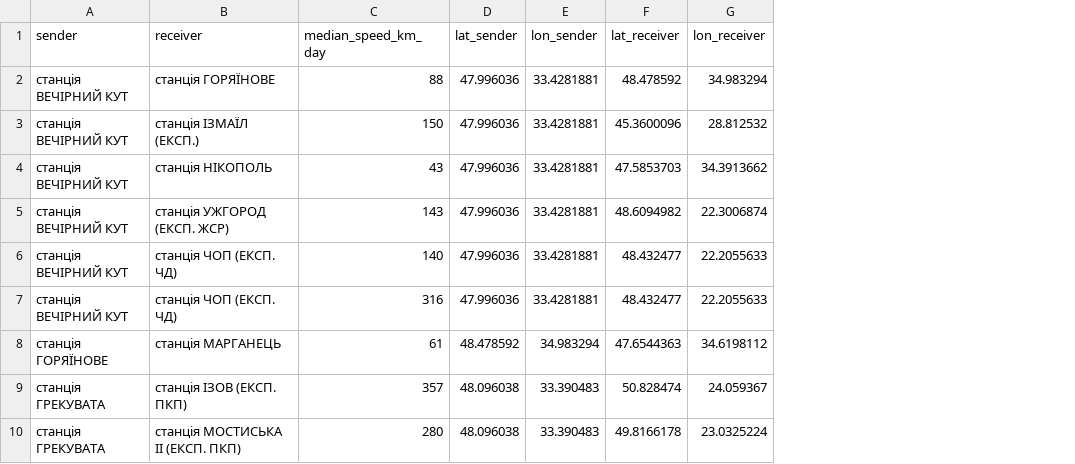
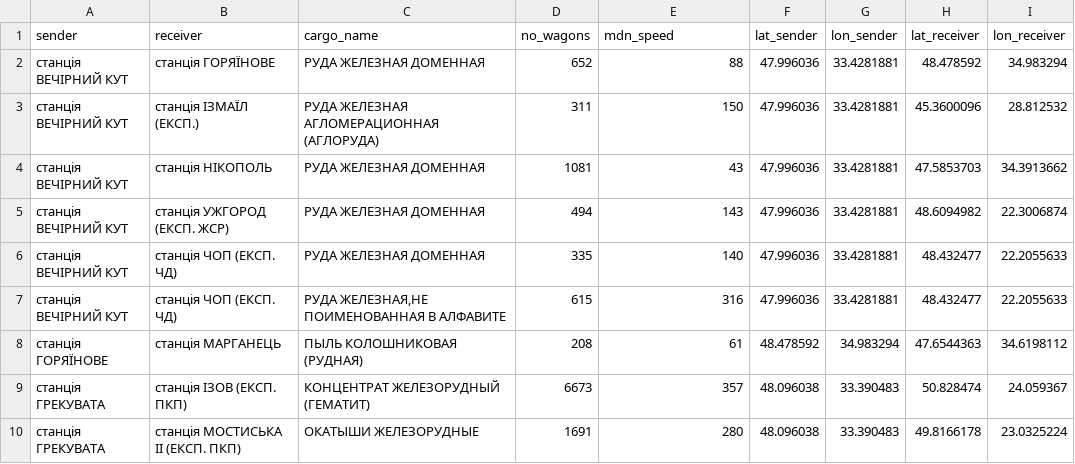
Before and after one commit to texty/uz_tapas, a CSV file: data/speed_maps_csv/wagons/speed_ore_wagons_directions.csv, drawn as a sheet; only a part is shown; addresses are those after the commit; the diff names each change by its address in the sheet, - before the commit and + after, or states it on an @@ line.

```diff
--- a/data/speed_maps_csv/wagons/speed_ore_wagons_directions.csv
+++ b/data/speed_maps_csv/wagons/speed_ore_wagons_directions.csv
+column C (cargo_name), rows 2-10: РУДА ЖЕЛЕЗНАЯ ДОМЕННАЯ | РУДА ЖЕЛЕЗНАЯ АГЛОМЕРАЦИОННАЯ (АГЛОРУДА) | РУДА ЖЕЛЕЗНАЯ ДОМЕННАЯ | РУДА ЖЕЛЕЗНАЯ ДОМЕННАЯ | РУДА ЖЕЛЕЗНАЯ ДОМЕННАЯ | РУДА ЖЕЛЕЗНАЯ,НЕ ПОИМЕНОВАННАЯ В АЛФАВИТЕ | ПЫЛЬ КОЛОШНИКОВАЯ (РУДНАЯ) | КОНЦЕНТРАТ ЖЕЛЕЗОРУДНЫЙ (ГЕМАТИТ) | ОКАТЫШИ ЖЕЛЕЗОРУДНЫЕ
+column D (no_wagons), rows 2-10: 652 | 311 | 1081 | 494 | 335 | 615 | 208 | 6673 | 1691
-E1: median_speed_km_day
+E1: mdn_speed
```
Also changed, not shown: 5 other files.
